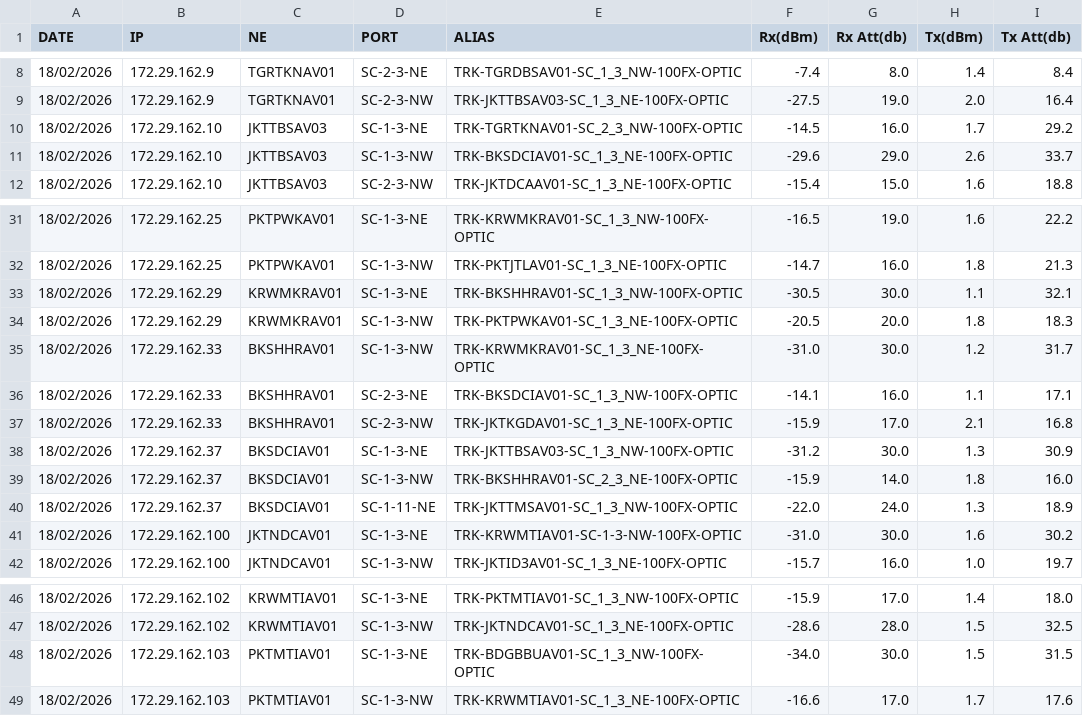
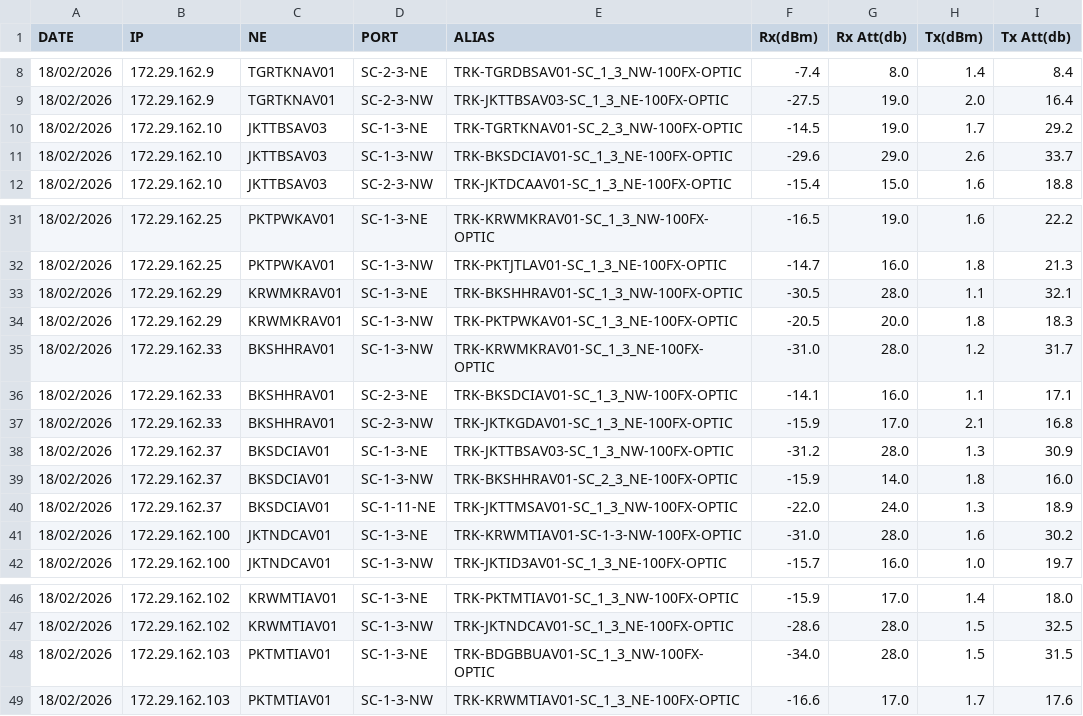
Before and after one commit to aca-error/adva-osc-port, a CSV file: src/default.csv, drawn as a sheet; only a part is shown, gaps mark what is left out.

Commit message:
Add files via upload

```diff
--- a/src/default.csv
+++ b/src/default.csv
@@ -9,3 +9,3 @@ DATE|IP|NE|PORT|ALIAS|Rx(dBm)|Rx Att(db)|Tx(dBm)|Tx Att(db)
 18/02/2026|172.29.162.9|TGRTKNAV01|SC-2-3-NW|TRK-JKTTBSAV03-SC_1_3_NE-100FX-OPTIC|-27.5|19.0|2.0|16.4
-18/02/2026|172.29.162.10|JKTTBSAV03|SC-1-3-NE|TRK-TGRTKNAV01-SC_2_3_NW-100FX-OPTIC|-14.5|16.0|1.7|29.2
+18/02/2026|172.29.162.10|JKTTBSAV03|SC-1-3-NE|TRK-TGRTKNAV01-SC_2_3_NW-100FX-OPTIC|-14.5|19.0|1.7|29.2
 18/02/2026|172.29.162.10|JKTTBSAV03|SC-1-3-NW|TRK-BKSDCIAV01-SC_1_3_NE-100FX-OPTIC|-29.6|29.0|2.6|33.7
@@ -32,11 +32,11 @@ DATE|IP|NE|PORT|ALIAS|Rx(dBm)|Rx Att(db)|Tx(dBm)|Tx Att(db)
 18/02/2026|172.29.162.25|PKTPWKAV01|SC-1-3-NW|TRK-PKTJTLAV01-SC_1_3_NE-100FX-OPTIC|-14.7|16.0|1.8|21.3
-18/02/2026|172.29.162.29|KRWMKRAV01|SC-1-3-NE|TRK-BKSHHRAV01-SC_1_3_NW-100FX-OPTIC|-30.5|30.0|1.1|32.1
+18/02/2026|172.29.162.29|KRWMKRAV01|SC-1-3-NE|TRK-BKSHHRAV01-SC_1_3_NW-100FX-OPTIC|-30.5|28.0|1.1|32.1
 18/02/2026|172.29.162.29|KRWMKRAV01|SC-1-3-NW|TRK-PKTPWKAV01-SC_1_3_NE-100FX-OPTIC|-20.5|20.0|1.8|18.3
-18/02/2026|172.29.162.33|BKSHHRAV01|SC-1-3-NW|TRK-KRWMKRAV01-SC_1_3_NE-100FX-OPTIC|-31.0|30.0|1.2|31.7
+18/02/2026|172.29.162.33|BKSHHRAV01|SC-1-3-NW|TRK-KRWMKRAV01-SC_1_3_NE-100FX-OPTIC|-31.0|28.0|1.2|31.7
 18/02/2026|172.29.162.33|BKSHHRAV01|SC-2-3-NE|TRK-BKSDCIAV01-SC_1_3_NW-100FX-OPTIC|-14.1|16.0|1.1|17.1
 18/02/2026|172.29.162.33|BKSHHRAV01|SC-2-3-NW|TRK-JKTKGDAV01-SC_1_3_NE-100FX-OPTIC|-15.9|17.0|2.1|16.8
-18/02/2026|172.29.162.37|BKSDCIAV01|SC-1-3-NE|TRK-JKTTBSAV03-SC_1_3_NW-100FX-OPTIC|-31.2|30.0|1.3|30.9
+18/02/2026|172.29.162.37|BKSDCIAV01|SC-1-3-NE|TRK-JKTTBSAV03-SC_1_3_NW-100FX-OPTIC|-31.2|28.0|1.3|30.9
 18/02/2026|172.29.162.37|BKSDCIAV01|SC-1-3-NW|TRK-BKSHHRAV01-SC_2_3_NE-100FX-OPTIC|-15.9|14.0|1.8|16.0
 18/02/2026|172.29.162.37|BKSDCIAV01|SC-1-11-NE|TRK-JKTTMSAV01-SC_1_3_NW-100FX-OPTIC|-22.0|24.0|1.3|18.9
-18/02/2026|172.29.162.100|JKTNDCAV01|SC-1-3-NE|TRK-KRWMTIAV01-SC-1-3-NW-100FX-OPTIC|-31.0|30.0|1.6|30.2
+18/02/2026|172.29.162.100|JKTNDCAV01|SC-1-3-NE|TRK-KRWMTIAV01-SC-1-3-NW-100FX-OPTIC|-31.0|28.0|1.6|30.2
 18/02/2026|172.29.162.100|JKTNDCAV01|SC-1-3-NW|TRK-JKTID3AV01-SC_1_3_NE-100FX-OPTIC|-15.7|16.0|1.0|19.7
@@ -47,3 +47,3 @@ DATE|IP|NE|PORT|ALIAS|Rx(dBm)|Rx Att(db)|Tx(dBm)|Tx Att(db)
 18/02/2026|172.29.162.102|KRWMTIAV01|SC-1-3-NW|TRK-JKTNDCAV01-SC_1_3_NE-100FX-OPTIC|-28.6|28.0|1.5|32.5
-18/02/2026|172.29.162.103|PKTMTIAV01|SC-1-3-NE|TRK-BDGBBUAV01-SC_1_3_NW-100FX-OPTIC|-34.0|30.0|1.5|31.5
+18/02/2026|172.29.162.103|PKTMTIAV01|SC-1-3-NE|TRK-BDGBBUAV01-SC_1_3_NW-100FX-OPTIC|-34.0|28.0|1.5|31.5
 18/02/2026|172.29.162.103|PKTMTIAV01|SC-1-3-NW|TRK-KRWMTIAV01-SC_1_3_NE-100FX-OPTIC|-16.6|17.0|1.7|17.6
```
